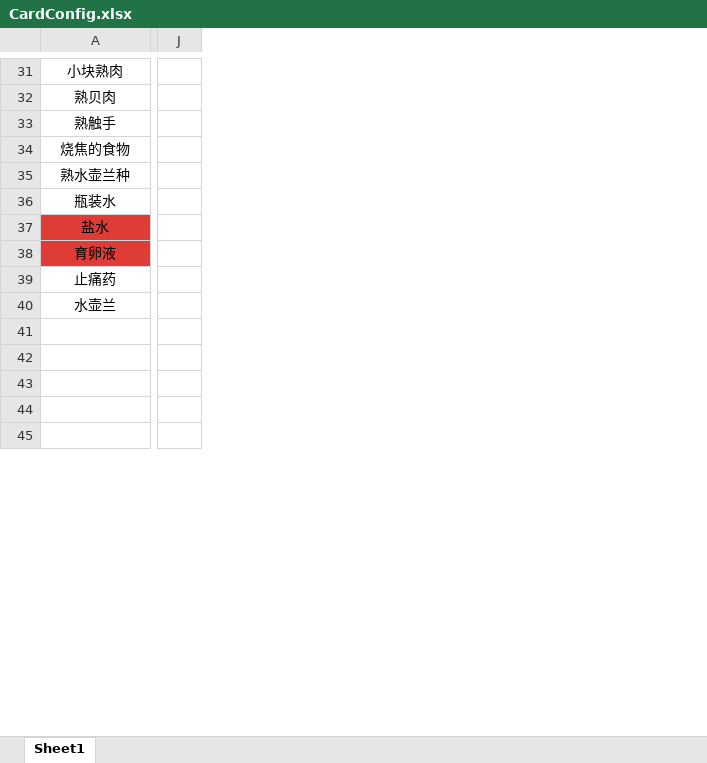
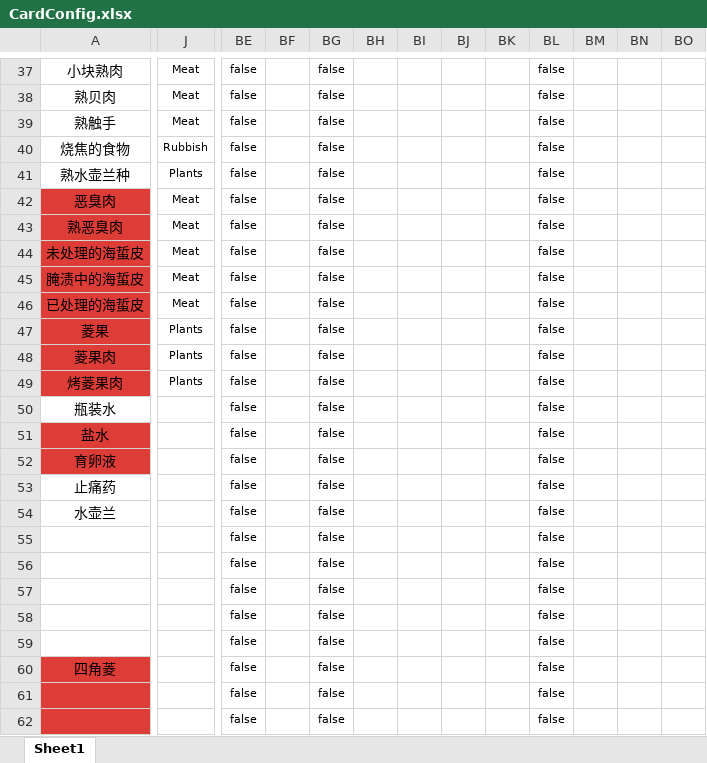
Before and after one commit to Cindyxj1011001101/WindowsSurvival, an Excel workbook: Assets/StreamingAssets/Excel/CardConfig.xlsx, sheet Sheet1, drawn as a sheet; only a part is shown, gaps mark what is left out; values as stored, in another font and other column widths than the file's, no borders; removed rows and columns are numbered as before the commit, all else as after; rows hold the shown columns only; the diff covers the shown part only; the diff names each change by its address in the sheet, - before the commit and + after, or states it on an @@ line.

```diff
--- a/Assets/StreamingAssets/Excel/CardConfig.xlsx (sheet Sheet1)
+++ b/Assets/StreamingAssets/Excel/CardConfig.xlsx (sheet Sheet1)
-column J, empty
+column J, rows 37-41: Meat | Meat | Meat | Rubbish | Plants
+column BE, rows 37-41: all false; rows 50-54: all false
+column BF, empty
+column BG, rows 37-41: all false; rows 50-54: all false
+column BH, empty
+column BI, empty
+column BJ, empty
+column BK, empty
+column BL, rows 37-41: all false; rows 50-54: all false
+column BM, empty
+column BN, empty
+column BO, empty
+row 42: 恶臭肉 | Meat | false |  | false |  |  |  |  | false
+row 43: 熟恶臭肉 | Meat | false |  | false |  |  |  |  | false
+row 44: 未处理的海蜇皮 | Meat | false |  | false |  |  |  |  | false
+row 45: 腌渍中的海蜇皮 | Meat | false |  | false |  |  |  |  | false
+row 46: 已处理的海蜇皮 | Meat | false |  | false |  |  |  |  | false
+row 47: 菱果 | Plants | false |  | false |  |  |  |  | false
+row 48: 菱果肉 | Plants | false |  | false |  |  |  |  | false
+row 49: 烤菱果肉 | Plants | false |  | false |  |  |  |  | false
-row 41: (empty)
-row 42: (empty)
-row 43: (empty)
-row 44: (empty)
-row 45: (empty)
+row 55:  |  | false |  | false |  |  |  |  | false
+row 56:  |  | false |  | false |  |  |  |  | false
+row 57:  |  | false |  | false |  |  |  |  | false
+row 58:  |  | false |  | false |  |  |  |  | false
+row 59:  |  | false |  | false |  |  |  |  | false
+row 60: 四角菱 |  | false |  | false |  |  |  |  | false
+row 61:  |  | false |  | false |  |  |  |  | false
+row 62:  |  | false |  | false |  |  |  |  | false
```
Also changed, not shown: 15 added rows, 1 removed row, 2 added columns and 5 edited cells elsewhere in this sheet, 1 other file.
